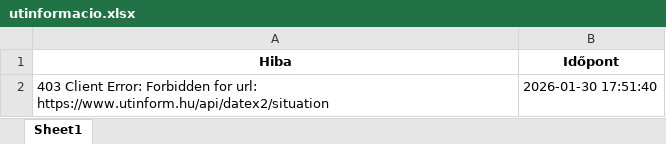
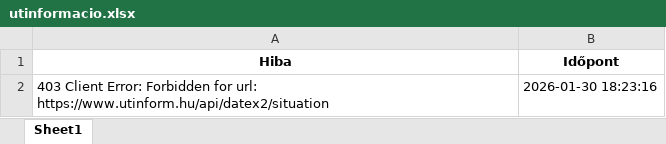
Before and after one commit to zoltanfarkasnemeth/utinform-scraper, an Excel workbook: utinformacio.xlsx, sheet Sheet1, drawn as a sheet; values as stored, in another font and other column widths than the file's, no borders; the diff names each change by its address in the sheet, - before the commit and + after, or states it on an @@ line.

```diff
--- a/utinformacio.xlsx (sheet Sheet1)
+++ b/utinformacio.xlsx (sheet Sheet1)
-B2 (Időpont): 2026-01-30 17:51:40
+B2 (Időpont): 2026-01-30 18:23:16
```
